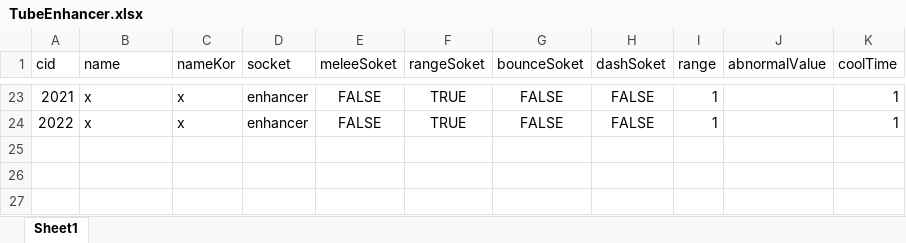
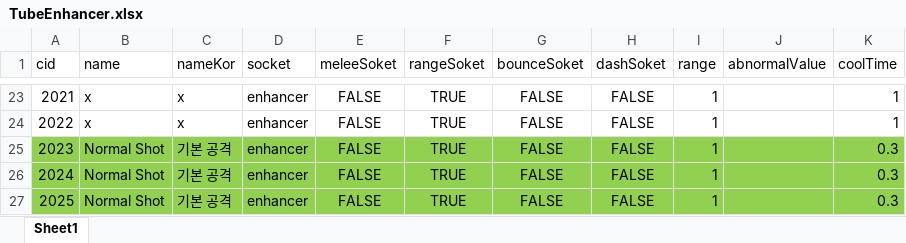
Before and after one commit to WolfPack-1/2D-Side-View-Roguelike, an Excel workbook: DesignDocs/VariableData/TubeEnhancer.xlsx, sheet Sheet1, drawn as a sheet; only a part is shown, gaps mark what is left out; values as stored, in another font and other column widths than the file's, no borders; the diff names each change by its address in the sheet, - before the commit and + after, or states it on an @@ line.

```diff
--- a/DesignDocs/VariableData/TubeEnhancer.xlsx (sheet Sheet1)
+++ b/DesignDocs/VariableData/TubeEnhancer.xlsx (sheet Sheet1)
+row 25: 2023 | Normal Shot | 기본 공격 | enhancer | FALSE | TRUE | FALSE | FALSE | 1 |  | 0.3
+row 26: 2024 | Normal Shot | 기본 공격 | enhancer | FALSE | TRUE | FALSE | FALSE | 1 |  | 0.3
+row 27: 2025 | Normal Shot | 기본 공격 | enhancer | FALSE | TRUE | FALSE | FALSE | 1 |  | 0.3
```
Also changed, not shown: DesignDocs/VariableData/TubeCooler.xlsx, DesignDocs/VariableData/TubeStyle.xlsx, 2 other files.
